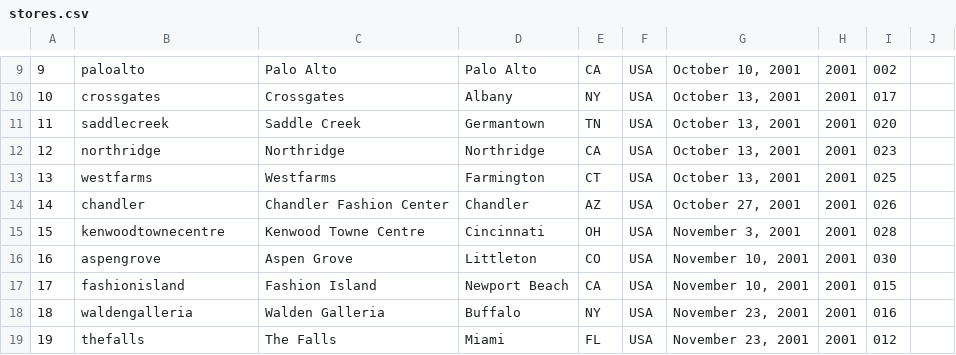
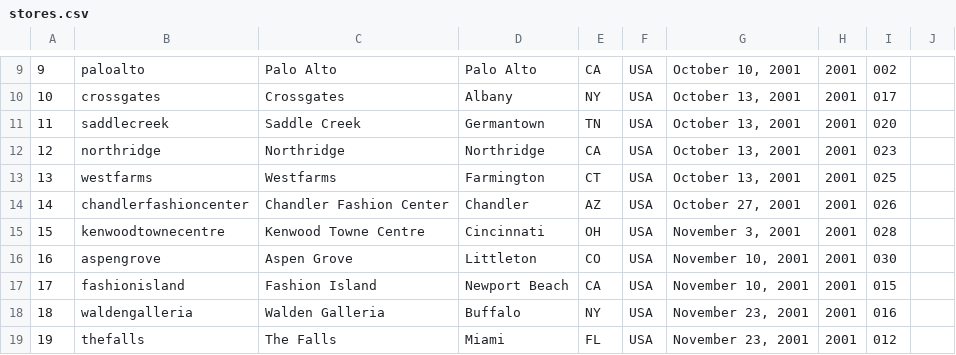
Before and after one commit to thomaspark/applestorefronts, a CSV file: stores.csv, drawn as a sheet; only a part is shown, gaps mark what is left out.

Commit message:
change chandler to chandlerfashioncenter

```diff
--- a/stores.csv
+++ b/stores.csv
@@ -13,3 +13,3 @@
 13,westfarms,Westfarms,Farmington,CT,USA,"October 13, 2001",2001,025,
-14,chandler,Chandler Fashion Center,Chandler,AZ,USA,"October 27, 2001",2001,026,
+14,chandlerfashioncenter,Chandler Fashion Center,Chandler,AZ,USA,"October 27, 2001",2001,026,
 15,kenwoodtownecentre,Kenwood Towne Centre,Cincinnati,OH,USA,"November 3, 2001",2001,028,
```
